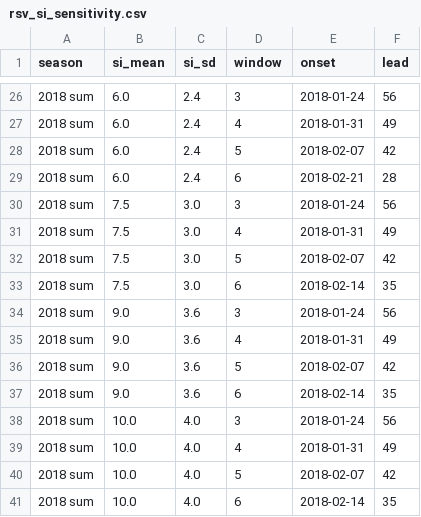
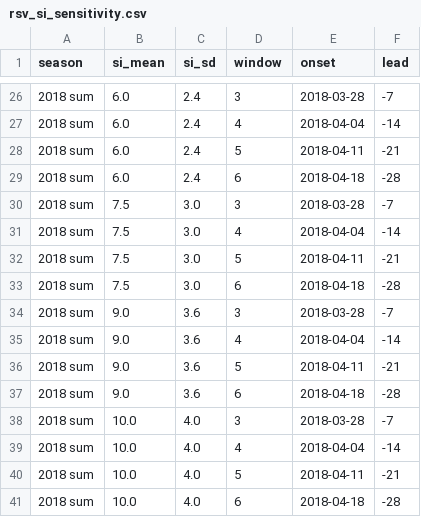
Before and after one commit to thomasshuaiyuan/pinn-early-warning, a CSV file: rsv_si_sensitivity.csv, drawn as a sheet; only a part is shown, gaps mark what is left out; the diff covers the shown part only.

```diff
--- a/rsv_si_sensitivity.csv
+++ b/rsv_si_sensitivity.csv
@@ -26,16 +26,16 @@ season,si_mean,si_sd,window,onset,lead
-2018 sum,6.0,2.4,3,2018-01-24,56
-2018 sum,6.0,2.4,4,2018-01-31,49
-2018 sum,6.0,2.4,5,2018-02-07,42
-2018 sum,6.0,2.4,6,2018-02-21,28
-2018 sum,7.5,3.0,3,2018-01-24,56
-2018 sum,7.5,3.0,4,2018-01-31,49
-2018 sum,7.5,3.0,5,2018-02-07,42
-2018 sum,7.5,3.0,6,2018-02-14,35
-2018 sum,9.0,3.6,3,2018-01-24,56
-2018 sum,9.0,3.6,4,2018-01-31,49
-2018 sum,9.0,3.6,5,2018-02-07,42
-2018 sum,9.0,3.6,6,2018-02-14,35
-2018 sum,10.0,4.0,3,2018-01-24,56
-2018 sum,10.0,4.0,4,2018-01-31,49
-2018 sum,10.0,4.0,5,2018-02-07,42
-2018 sum,10.0,4.0,6,2018-02-14,35
+2018 sum,6.0,2.4,3,2018-03-28,-7
+2018 sum,6.0,2.4,4,2018-04-04,-14
+2018 sum,6.0,2.4,5,2018-04-11,-21
+2018 sum,6.0,2.4,6,2018-04-18,-28
+2018 sum,7.5,3.0,3,2018-03-28,-7
+2018 sum,7.5,3.0,4,2018-04-04,-14
+2018 sum,7.5,3.0,5,2018-04-11,-21
+2018 sum,7.5,3.0,6,2018-04-18,-28
+2018 sum,9.0,3.6,3,2018-03-28,-7
+2018 sum,9.0,3.6,4,2018-04-04,-14
+2018 sum,9.0,3.6,5,2018-04-11,-21
+2018 sum,9.0,3.6,6,2018-04-18,-28
+2018 sum,10.0,4.0,3,2018-03-28,-7
+2018 sum,10.0,4.0,4,2018-04-04,-14
+2018 sum,10.0,4.0,5,2018-04-11,-21
+2018 sum,10.0,4.0,6,2018-04-18,-28
```
Also changed, not shown: 72 edited cells elsewhere in this file, supplementary_table_S1_seasons.csv, 4 other files.
